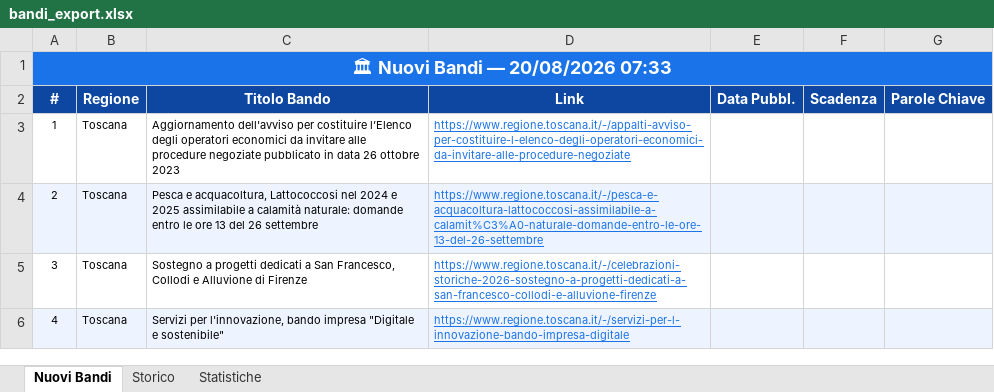
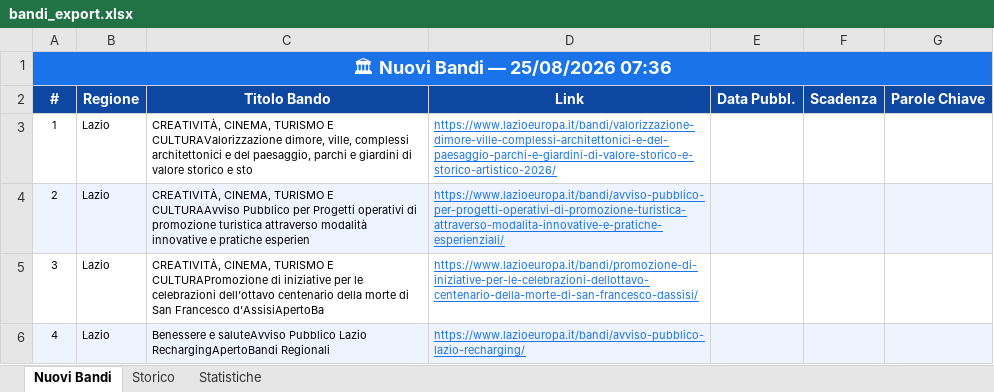
Before and after one commit to cdalvise/bandi-monitor, an Excel workbook: data/bandi_export.xlsx, sheet Nuovi Bandi, drawn as a sheet; values as stored, in another font and other column widths than the file's, no borders; the diff names each change by its address in the sheet, - before the commit and + after, or states it on an @@ line.

```diff
--- a/data/bandi_export.xlsx (sheet Nuovi Bandi)
+++ b/data/bandi_export.xlsx (sheet Nuovi Bandi)
-A1 (#): 🏛 Nuovi Bandi — 20/08/2026 07:33
+A1 (#): 🏛 Nuovi Bandi — 25/08/2026 07:36
-B3:B6 (Regione): Toscana
+B3:B6 (Regione): Lazio
-C3 (Titolo Bando): Aggiornamento dell'avviso per costituire l’Elenco degli operatori economici da invitare alle procedure negoziate pubblicato in data 26 ottobre 2023
+C3 (Titolo Bando): CREATIVITÀ, CINEMA, TURISMO E CULTURAValorizzazione dimore, ville, complessi architettonici e del paesaggio, parchi e giardini di valore storico e sto
-D3 (Link): https://www.regione.toscana.it/-/appalti-avviso-per-costituire-l-elenco-degli-operatori-economici-da-invitare-alle-procedure-negoziate
+D3 (Link): https://www.lazioeuropa.it/bandi/valorizzazione-dimore-ville-complessi-architettonici-e-del-paesaggio-parchi-e-giardini-di-valore-storico-e-storico-artistico-2026/
-C4 (Titolo Bando): Pesca e acquacoltura, Lattococcosi nel 2024 e 2025 assimilabile a calamità naturale: domande entro le ore 13 del 26 settembre
+C4 (Titolo Bando): CREATIVITÀ, CINEMA, TURISMO E CULTURAAvviso Pubblico per Progetti operativi di promozione turistica attraverso modalità innovative e pratiche esperien
-D4 (Link): https://www.regione.toscana.it/-/pesca-e-acquacoltura-lattococcosi-assimilabile-a-calamit%C3%A0-naturale-domande-entro-le-ore-13-del-26-settembre
+D4 (Link): https://www.lazioeuropa.it/bandi/avviso-pubblico-per-progetti-operativi-di-promozione-turistica-attraverso-modalita-innovative-e-pratiche-esperienziali/
-C5 (Titolo Bando): Sostegno a progetti dedicati a San Francesco, Collodi e Alluvione di Firenze
+C5 (Titolo Bando): CREATIVITÀ, CINEMA, TURISMO E CULTURAPromozione di iniziative per le celebrazioni dell’ottavo centenario della morte di San Francesco d’AssisiApertoBa
-D5 (Link): https://www.regione.toscana.it/-/celebrazioni-storiche-2026-sostegno-a-progetti-dedicati-a-san-francesco-collodi-e-alluvione-firenze
+D5 (Link): https://www.lazioeuropa.it/bandi/promozione-di-iniziative-per-le-celebrazioni-dellottavo-centenario-della-morte-di-san-francesco-dassisi/
-C6 (Titolo Bando): Servizi per l'innovazione, bando impresa "Digitale e sostenibile"
+C6 (Titolo Bando): Benessere e saluteAvviso Pubblico Lazio RechargingApertoBandi Regionali
-D6 (Link): https://www.regione.toscana.it/-/servizi-per-l-innovazione-bando-impresa-digitale
+D6 (Link): https://www.lazioeuropa.it/bandi/avviso-pubblico-lazio-recharging/
```
Also changed, not shown: sheet Storico, sheet Statistiche, 1 other file.
